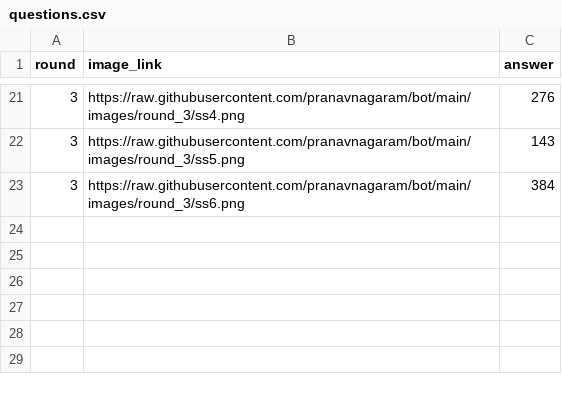
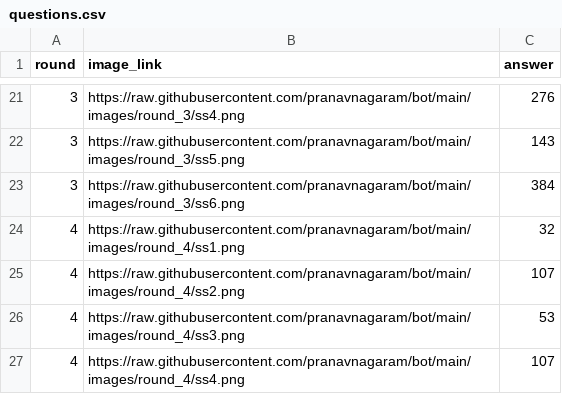
Before and after one commit to pranavnagaram/bot, a CSV file: questions.csv, drawn as a sheet; only a part is shown, gaps mark what is left out; the diff names each change by its address in the sheet, - before the commit and + after, or states it on an @@ line.

Commit message:
Update questions.csv

```diff
--- a/questions.csv
+++ b/questions.csv
+row 24: 4 | https://raw.githubusercontent.com/pranavnagaram/bot/main/images/round_4/ss1.png | 32
+row 25: 4 | https://raw.githubusercontent.com/pranavnagaram/bot/main/images/round_4/ss2.png | 107
+row 26: 4 | https://raw.githubusercontent.com/pranavnagaram/bot/main/images/round_4/ss3.png | 53
+row 27: 4 | https://raw.githubusercontent.com/pranavnagaram/bot/main/images/round_4/ss4.png | 107
```
